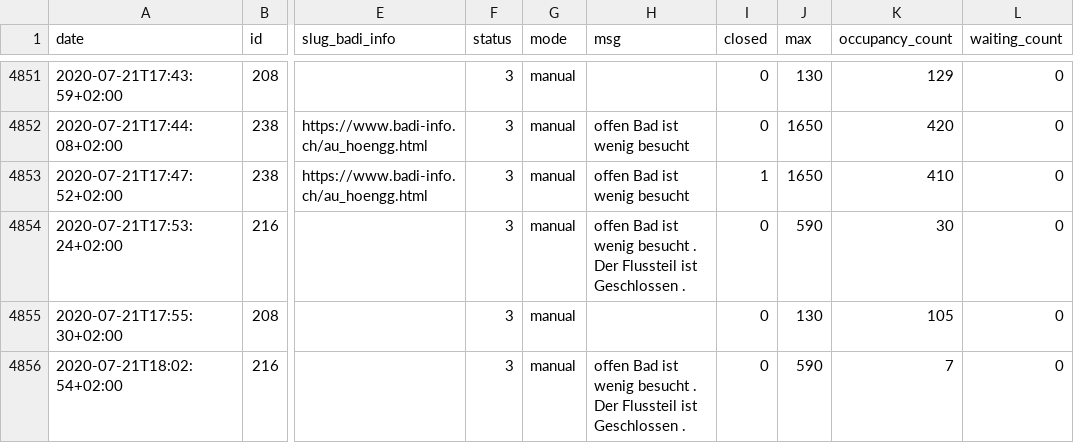
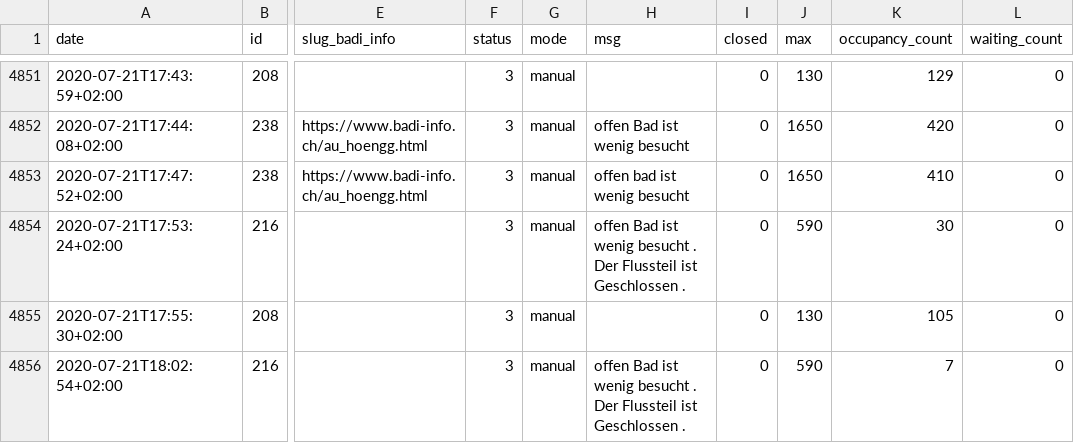
Before and after one commit to opendatazurich/opendatazurich.github.io, a CSV file: automation/badi-counter/badi_counter.csv, drawn as a sheet; only a part is shown, gaps mark what is left out; the diff names each change by its address in the sheet, - before the commit and + after, or states it on an @@ line.

Commit message:
Update badi_counter.csv with latest data

```diff
--- a/automation/badi-counter/badi_counter.csv
+++ b/automation/badi-counter/badi_counter.csv
-H4853 (msg): offen Bad ist wenig besucht
+H4853 (msg): offen bad ist wenig besucht
-I4853 (closed): 1
+I4853 (closed): 0
```
